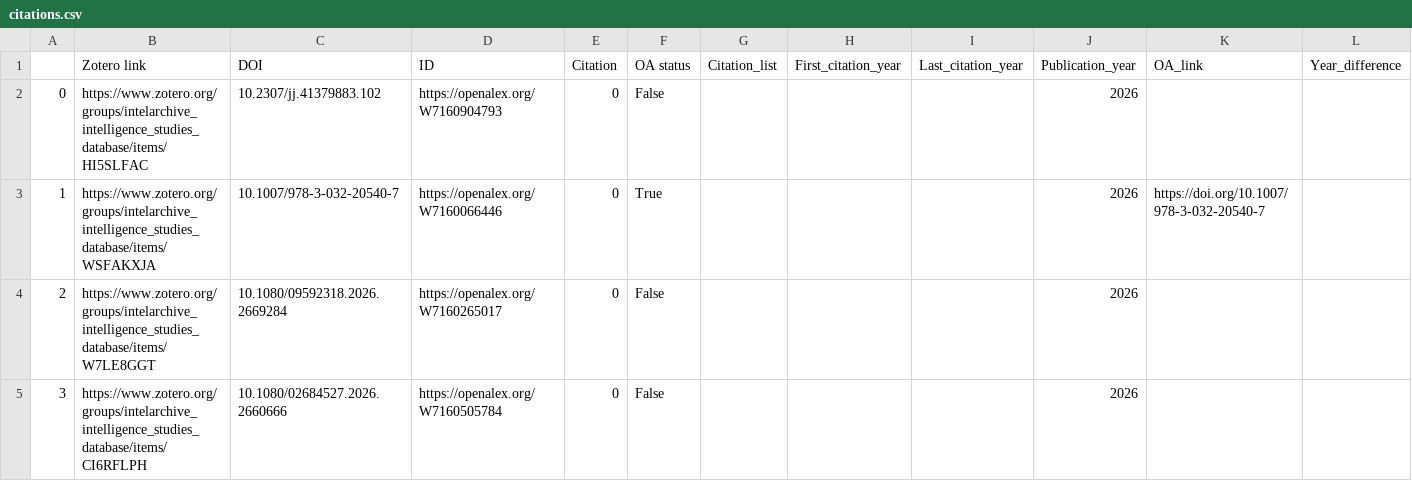
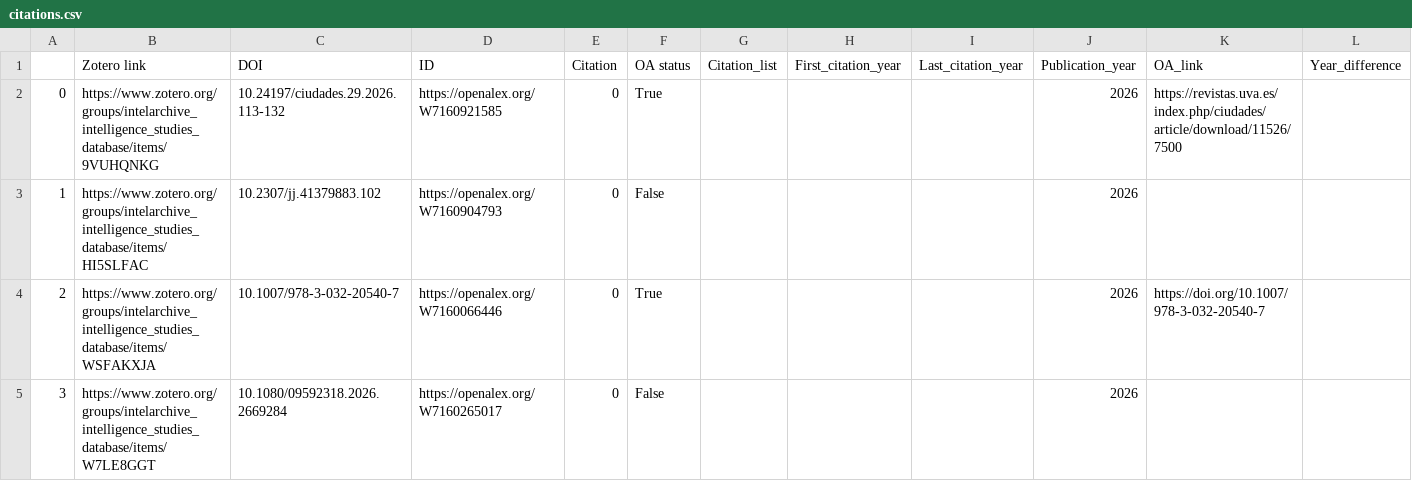
Before and after one commit to yusufaliozkan/zotero-intelligence-bibliography, a CSV file: citations.csv, drawn as a sheet; only a part is shown; the shorter side is filled out with more unchanged rows; addresses are those after the commit; the diff names each change by its address in the sheet, - before the commit and + after, or states it on an @@ line.

Commit message:
Update Zotero data

```diff
--- a/citations.csv
+++ b/citations.csv
+row 2: 0 | https://www.zotero.org/groups/intelarchive_intelligence_studies_database/items/9VUHQNKG | 10.24197/ciudades.29.2026.113-132 | https://openalex.org/W7160921585 | 0 | True |  |  |  | 2026 | https://revistas.uva.es/index.php/ciudades/article/download/11526/7500
@@ column A renumbered from row 3 down @@
```
